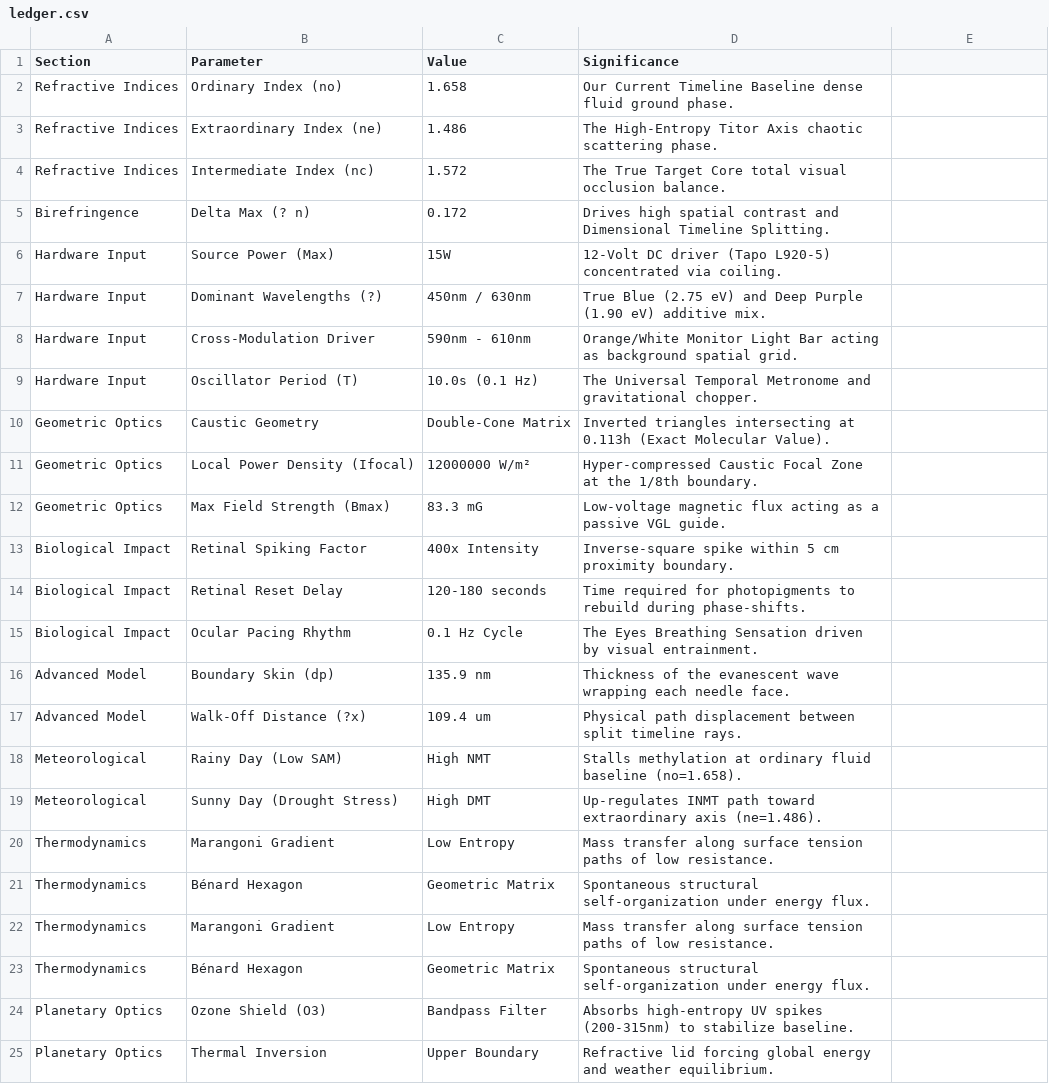
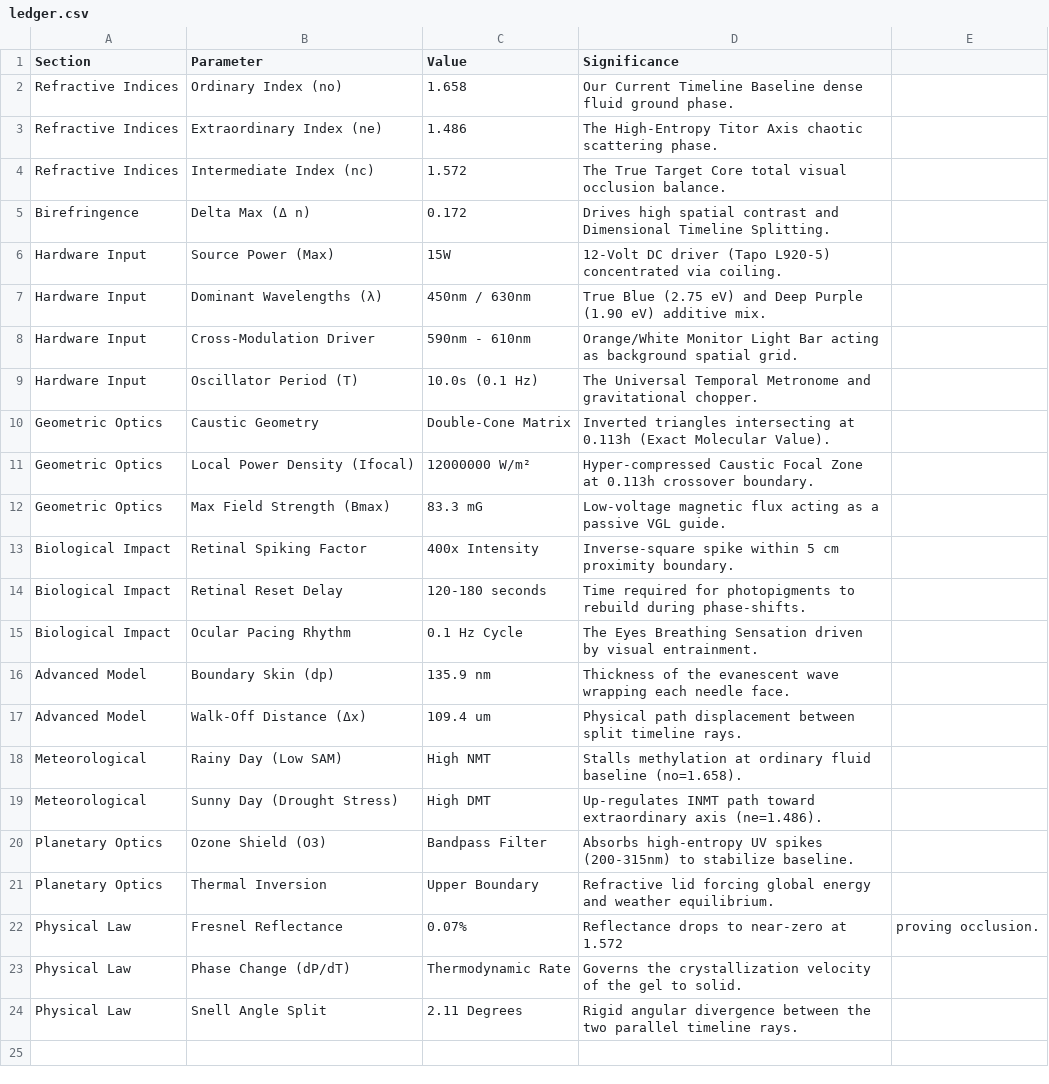
Before and after one commit to shauden01-spec/architecture-of-affinity-ledger, a CSV file: ledger.csv, drawn as a sheet; removed rows and columns are numbered as before the commit, all else as after; the diff names each change by its address in the sheet, - before the commit and + after, or states it on an @@ line.

Commit message:
Update framework: Inject advanced Fresnel, Clausius-Clapeyron, and Snell anisotropic vector constants

```diff
--- a/ledger.csv
+++ b/ledger.csv
-B5 (Parameter): Delta Max (? n)
+B5 (Parameter): Delta Max (Δ n)
-B7 (Parameter): Dominant Wavelengths (?)
+B7 (Parameter): Dominant Wavelengths (λ)
-D11 (Significance): …Zone at the 1/8th boundary.
+D11 (Significance): …Zone at 0.113h crossover boundary.
-B17 (Parameter): Walk-Off Distance (?x)
+B17 (Parameter): Walk-Off Distance (Δx)
-row 20: Thermodynamics | Marangoni Gradient | Low Entropy | Mass transfer along surface tension paths of low resistance.
-row 21: Thermodynamics | Bénard Hexagon | Geometric Matrix | Spontaneous structural self-organization under energy flux.
-row 22: Thermodynamics | Marangoni Gradient | Low Entropy | Mass transfer along surface tension paths of low resistance.
-row 23: Thermodynamics | Bénard Hexagon | Geometric Matrix | Spontaneous structural self-organization under energy flux.
+row 22: Physical Law | Fresnel Reflectance | 0.07% | Reflectance drops to near-zero at 1.572 | proving occlusion.
+row 23: Physical Law | Phase Change (dP/dT) | Thermodynamic Rate | Governs the crystallization velocity of the gel to solid.
+row 24: Physical Law | Snell Angle Split | 2.11 Degrees | Rigid angular divergence between the two parallel timeline rays.
```
